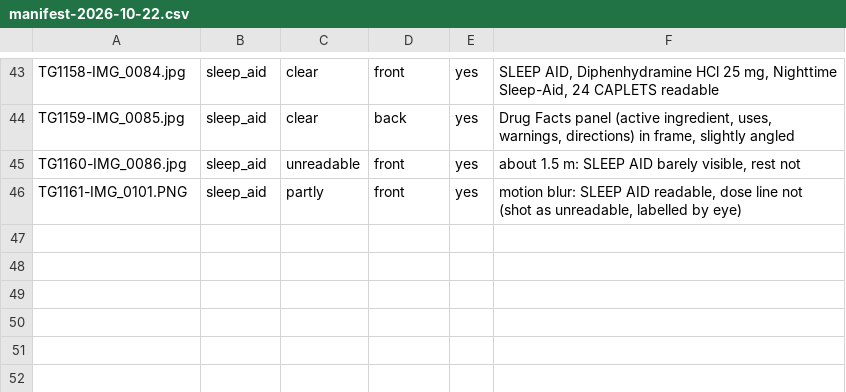
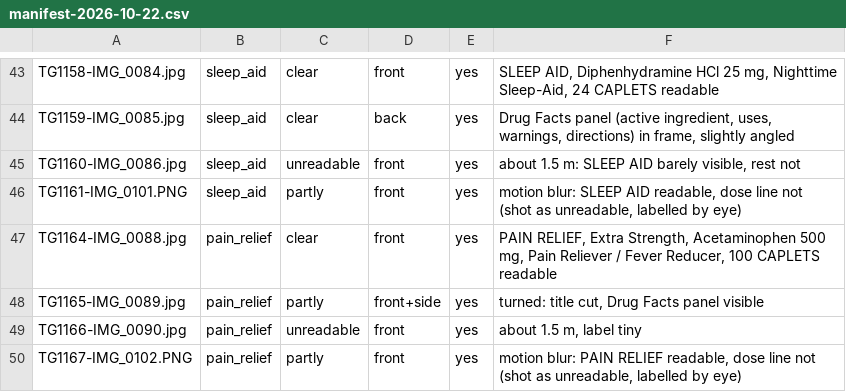
Before and after one commit to NadyKor15/which-brain, a CSV file: eval/frames/manifest-2026-10-22.csv, drawn as a sheet; only a part is shown, gaps mark what is left out; the diff names each change by its address in the sheet, - before the commit and + after, or states it on an @@ line.

Commit message:
Frames manifest: pain relief — all 11 labels

```diff
--- a/eval/frames/manifest-2026-10-22.csv
+++ b/eval/frames/manifest-2026-10-22.csv
+row 47: TG1164-IMG_0088.jpg | pain_relief | clear | front | yes | PAIN RELIEF, Extra Strength, Acetaminophen 500 mg, Pain Reliever / Fever Reducer, 100 CAPLETS readable
+row 48: TG1165-IMG_0089.jpg | pain_relief | partly | front+side | yes | turned: title cut, Drug Facts panel visible
+row 49: TG1166-IMG_0090.jpg | pain_relief | unreadable | front | yes | about 1.5 m, label tiny
+row 50: TG1167-IMG_0102.PNG | pain_relief | partly | front | yes | motion blur: PAIN RELIEF readable, dose line not (shot as unreadable, labelled by eye)
```
